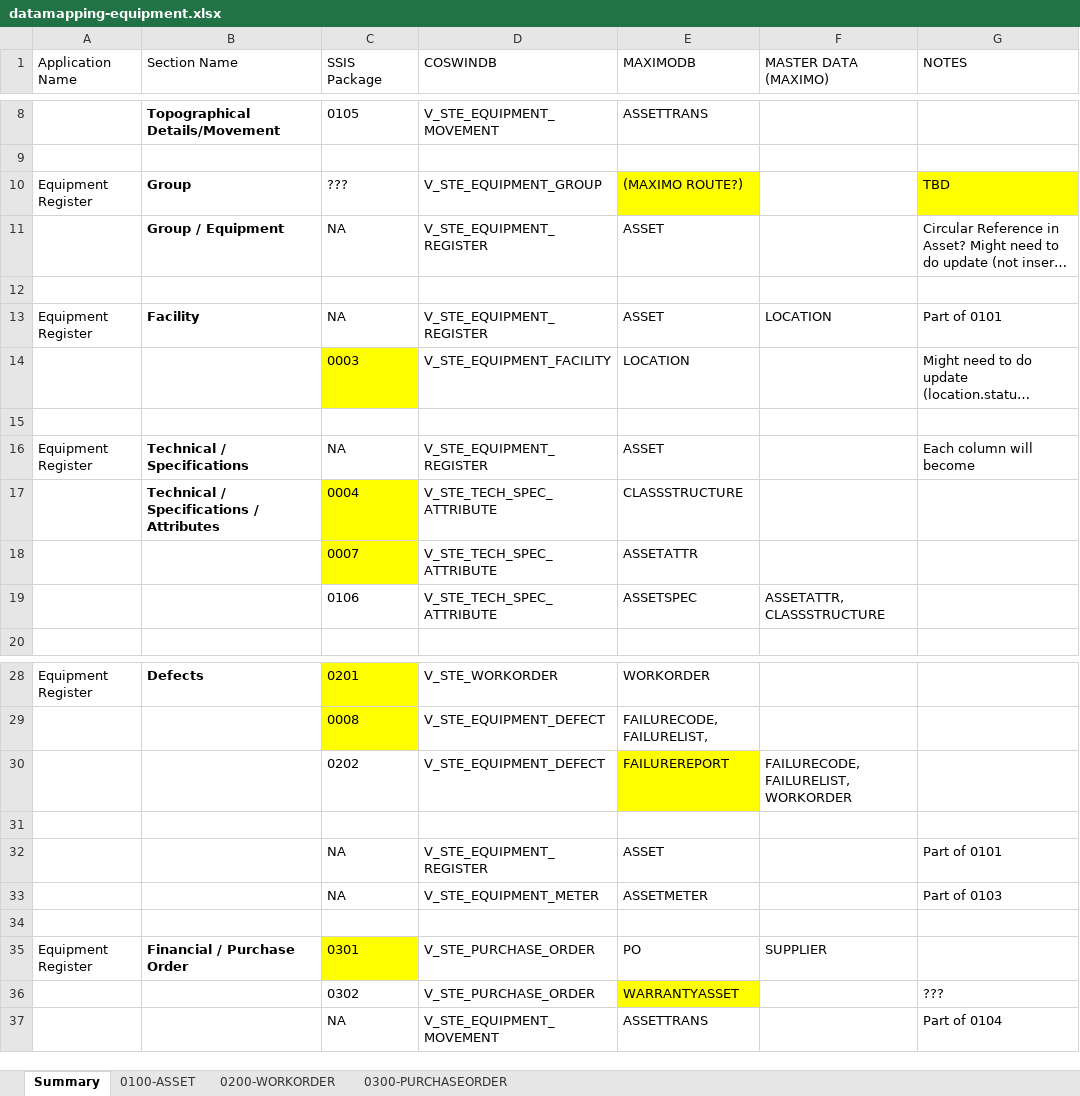
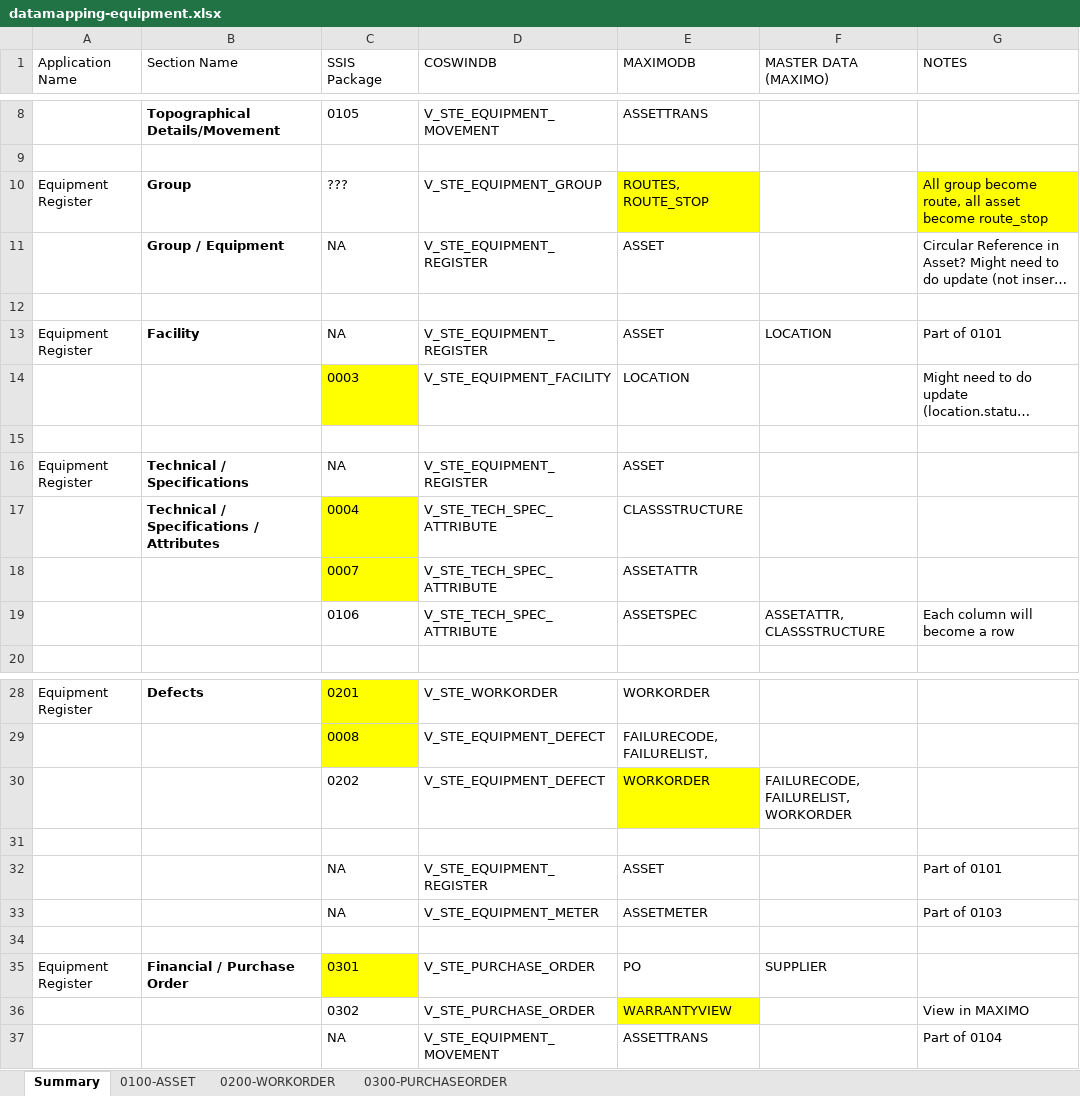
Before and after one commit to wyogap/STE.2022.CoswinMigration, an Excel workbook: Integration Services Project/mapping/datamapping-equipment.xlsx, sheet Summary, drawn as a sheet; only a part is shown, gaps mark what is left out; long unchanged cells end in …; values as stored, in another font and other column widths than the file's, no borders; table styles not drawn; the diff names each change by its address in the sheet, - before the commit and + after, or states it on an @@ line.

```diff
--- a/Integration Services Project/mapping/datamapping-equipment.xlsx (sheet Summary)
+++ b/Integration Services Project/mapping/datamapping-equipment.xlsx (sheet Summary)
-E10 (MAXIMODB): (MAXIMO ROUTE?)
+E10 (MAXIMODB): ROUTES, ROUTE_STOP
-G10 (NOTES): TBD
+G10 (NOTES): All group become route, all asset become route_stop
-G16 (NOTES): Each column will become
+G16 (NOTES): (empty)
-G19 (NOTES): (empty)
+G19 (NOTES): Each column will become a row
-E30 (MAXIMODB): FAILUREREPORT
+E30 (MAXIMODB): WORKORDER
-E36 (MAXIMODB): WARRANTYASSET
+E36 (MAXIMODB): WARRANTYVIEW
-G36 (NOTES): ???
+G36 (NOTES): View in MAXIMO
```
Also changed, not shown: sheet 0100-ASSET, sheet 0200-WORKORDER, sheet 0300-PURCHASEORDER, Integration Services Project/mapping/datamapping-master.xlsx, 49 other files.
